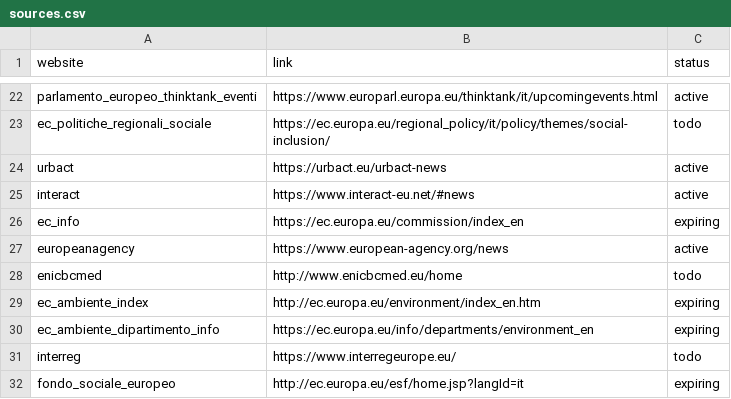
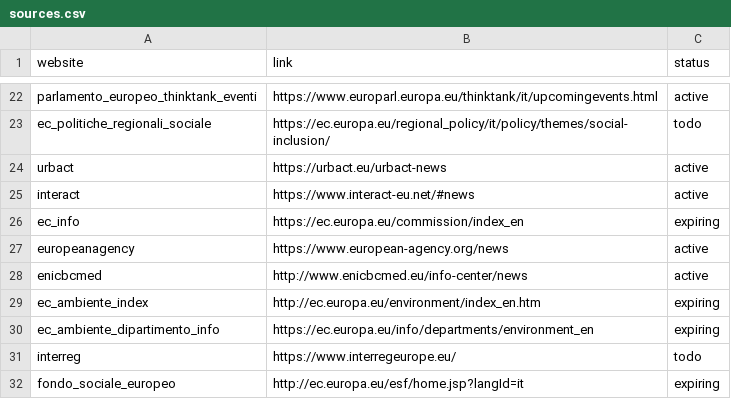
Before and after one commit to AlessioNar/EuNews, a CSV file: sources.csv, drawn as a sheet; only a part is shown, gaps mark what is left out.

Commit message:
Enicbcmed inserted

```diff
--- a/sources.csv
+++ b/sources.csv
@@ -27,3 +27,3 @@ ec_info,https://ec.europa.eu/commission/index_en,expiring
 europeanagency,https://www.european-agency.org/news,active
-enicbcmed,http://www.enicbcmed.eu/home,todo
+enicbcmed,http://www.enicbcmed.eu/info-center/news,active
 ec_ambiente_index,http://ec.europa.eu/environment/index_en.htm,expiring
```
Also changed, not shown: 3 other files.
